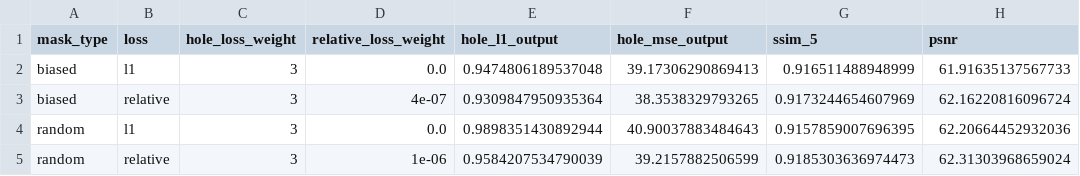
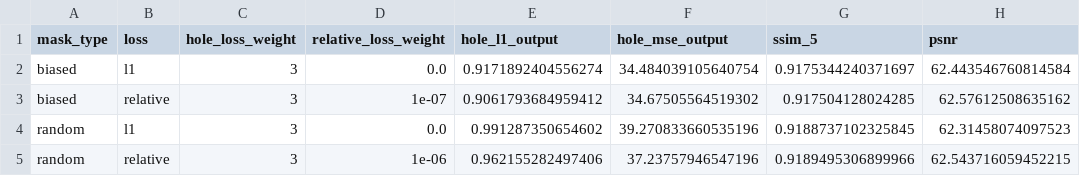
Before and after one commit to BeanHam/2022-urban-inpainting, a CSV file: partial-conv/results/random_3.csv, drawn as a sheet.

```diff
--- a/partial-conv/results/random_3.csv
+++ b/partial-conv/results/random_3.csv
@@ -1,5 +1,5 @@
 mask_type,loss,hole_loss_weight,relative_loss_weight,hole_l1_output,hole_mse_output,ssim_5,psnr
-biased,l1,3,0.0,0.9474806189537048,39.17306290869413,0.916511488948999,61.91635137567733
-biased,relative,3,4e-07,0.9309847950935364,38.3538329793265,0.9173244654607969,62.16220816096724
-random,l1,3,0.0,0.9898351430892944,40.90037883484643,0.9157859007696395,62.20664452932036
-random,relative,3,1e-06,0.9584207534790039,39.2157882506599,0.9185303636974473,62.31303968659024
+biased,l1,3,0.0,0.9171892404556274,34.484039105640754,0.9175344240371697,62.443546760814584
+biased,relative,3,1e-07,0.9061793684959412,34.67505564519302,0.917504128024285,62.57612508635162
+random,l1,3,0.0,0.991287350654602,39.270833660535196,0.9188737102325845,62.31458074097523
+random,relative,3,1e-06,0.962155282497406,37.23757946547196,0.9189495306899966,62.543716059452215
```
Also changed, not shown: partial-conv/results/biased_1.csv, partial-conv/results/biased_2.csv, 8 other files.
